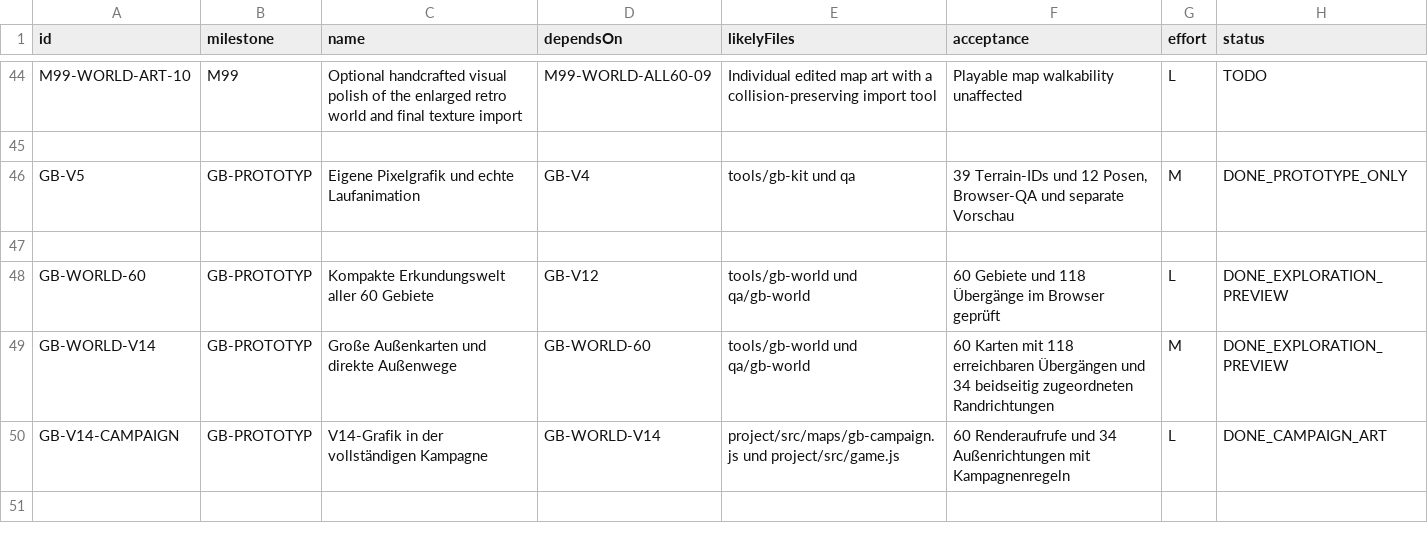
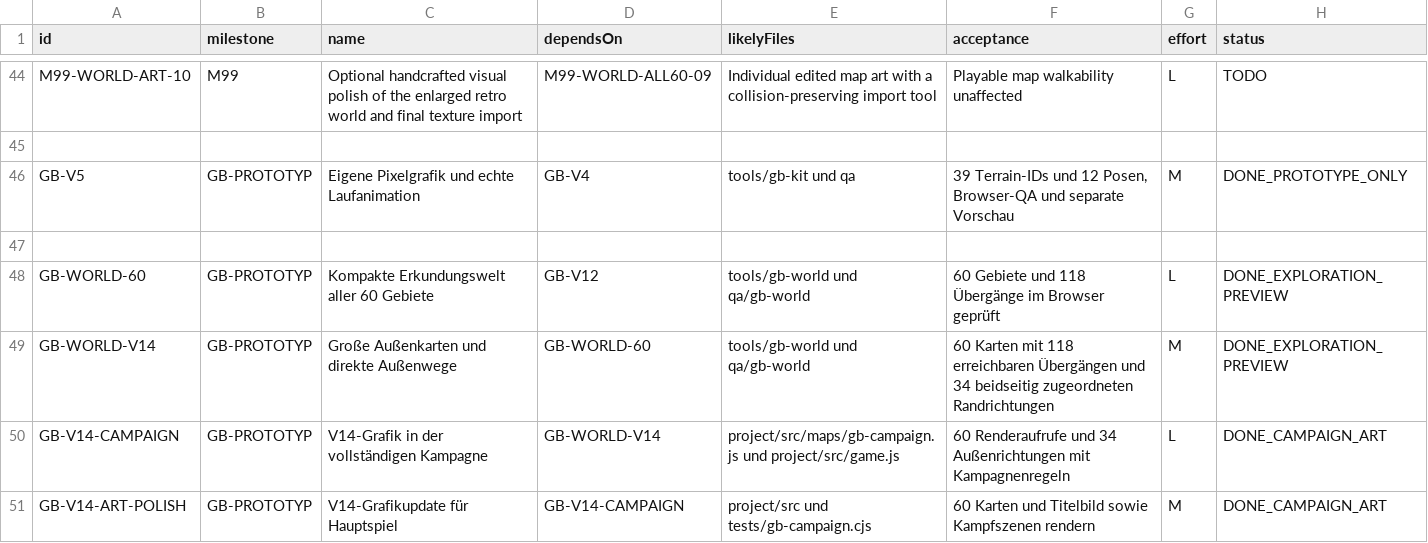
Before and after one commit to Graf-Git-Hub/Pok-mon_Klon, a CSV file: echo-chroniken/docs/game-design/PRODUCTION_TASKS.csv, drawn as a sheet; only a part is shown, gaps mark what is left out; the diff names each change by its address in the sheet, - before the commit and + after, or states it on an @@ line.

Commit message:
Polish V14 interiors, terrain and battle scenes

```diff
--- a/echo-chroniken/docs/game-design/PRODUCTION_TASKS.csv
+++ b/echo-chroniken/docs/game-design/PRODUCTION_TASKS.csv
+row 51: GB-V14-ART-POLISH | GB-PROTOTYP | V14-Grafikupdate für Hauptspiel | GB-V14-CAMPAIGN | project/src und tests/gb-campaign.cjs | 60 Karten und Titelbild sowie Kampfszenen rendern | M | DONE_CAMPAIGN_ART
```
Also changed, not shown: 6 other files.
